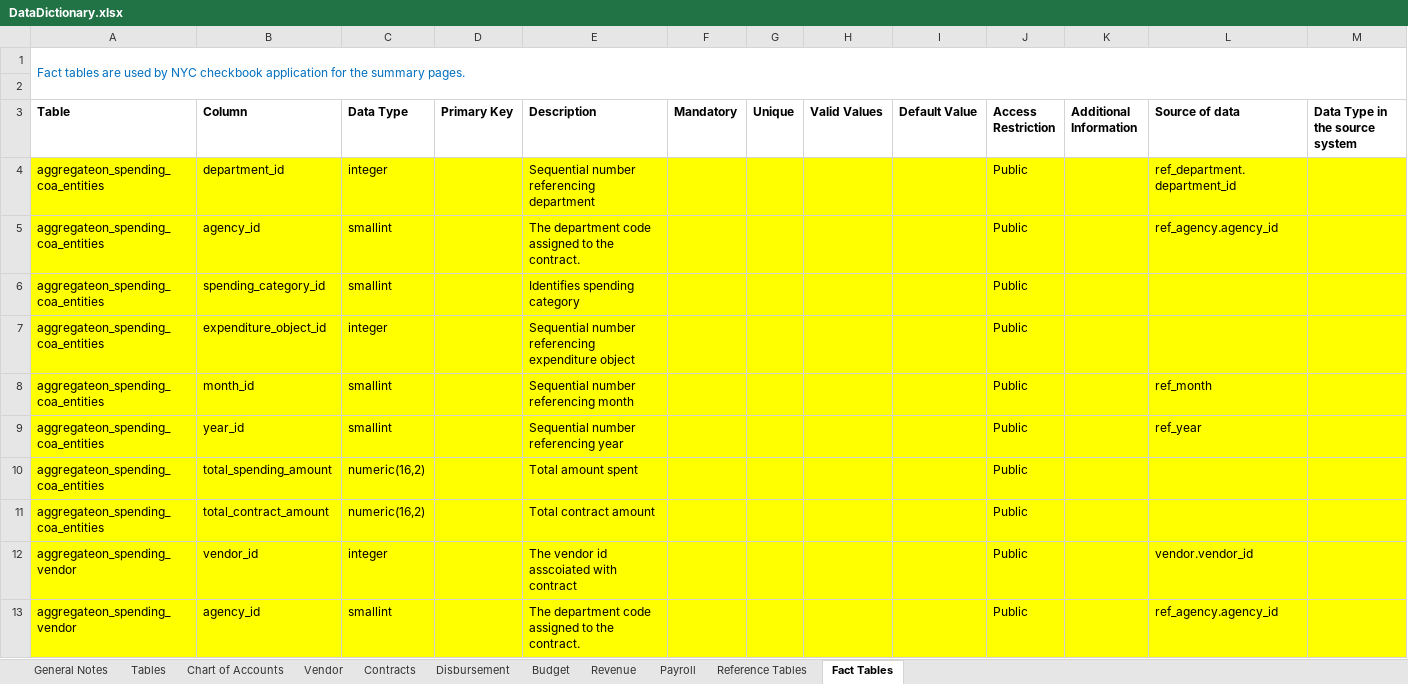
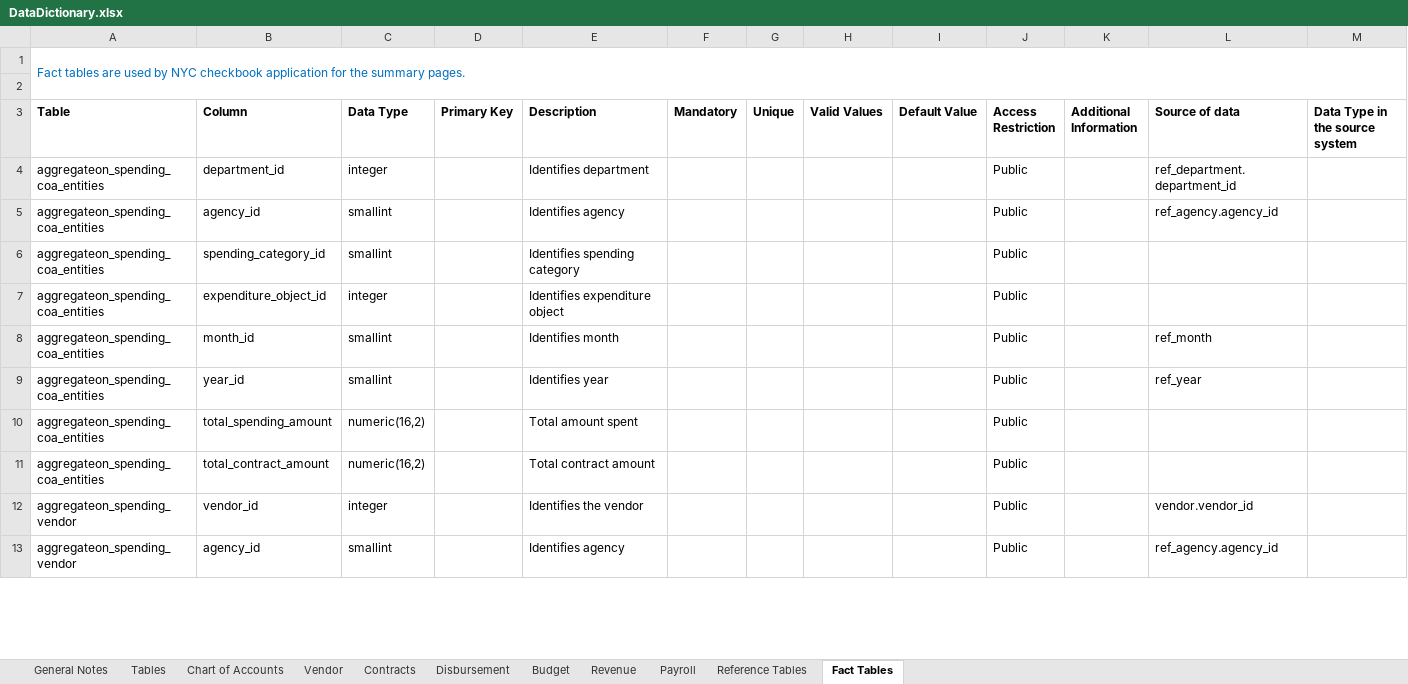
Before and after one commit to vasili4/Checkbook, an Excel workbook: checkbook/Data Model/DataDictionary.xlsx, sheet Fact Tables, drawn as a sheet; only a part is shown; values as stored, in another font and other column widths than the file's, no borders; the diff covers the shown part only; the diff names each change by its address in the sheet, - before the commit and + after, or states it on an @@ line.

```diff
--- a/checkbook/Data Model/DataDictionary.xlsx (sheet Fact Tables)
+++ b/checkbook/Data Model/DataDictionary.xlsx (sheet Fact Tables)
-A4:M13 fill: #FFFF00
+A4:M13 fill: none
-E4 (Description): Sequential number referencing department
+E4 (Description): Identifies department
-E5 (Description): The department code assigned to the contract.
+E5 (Description): Identifies agency
-E7 (Description): Sequential number referencing expenditure object
+E7 (Description): Identifies expenditure object
-E8 (Description): Sequential number referencing month
+E8 (Description): Identifies month
-E9 (Description): Sequential number referencing year
+E9 (Description): Identifies year
-E12 (Description): The vendor id asscoiated with contract
+E12 (Description): Identifies the vendor
-E13 (Description): The department code assigned to the contract.
+E13 (Description): Identifies agency
```
Also changed, not shown: 9 edited cells and cell formats elsewhere in this sheet, sheet Chart of Accounts, sheet Contracts, sheet Tables, sheet Disbursement, sheet Vendor, sheet Reference Tables.
